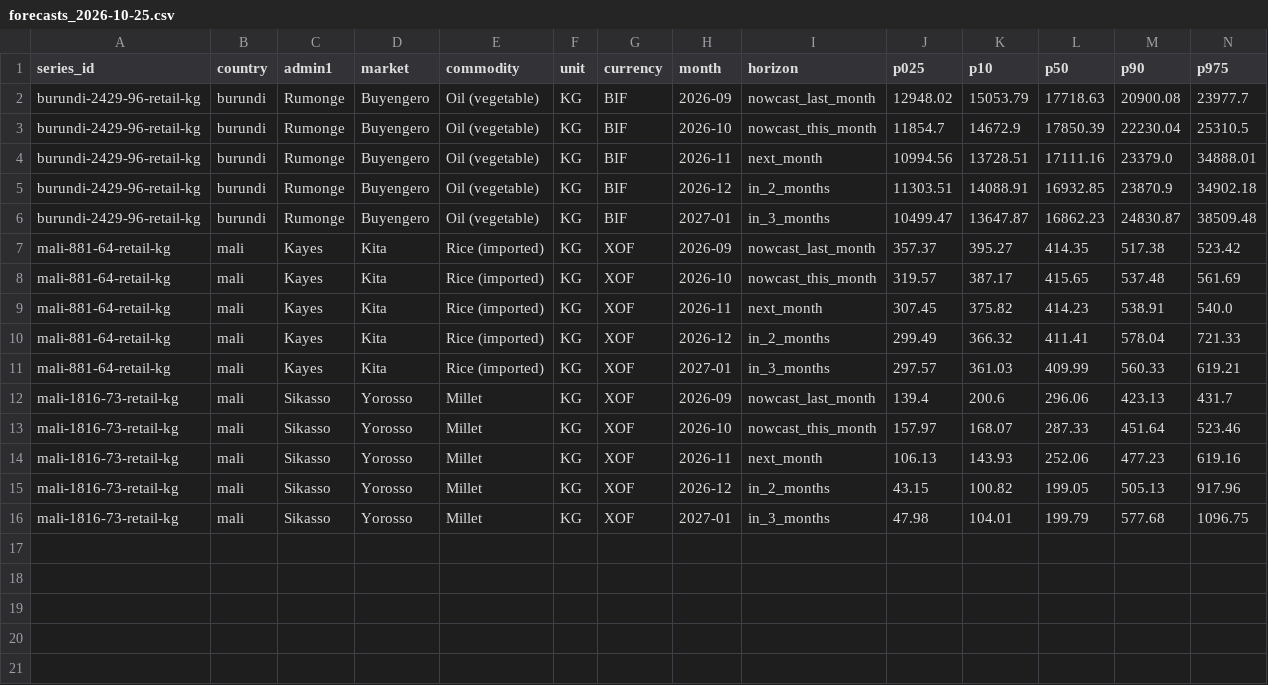
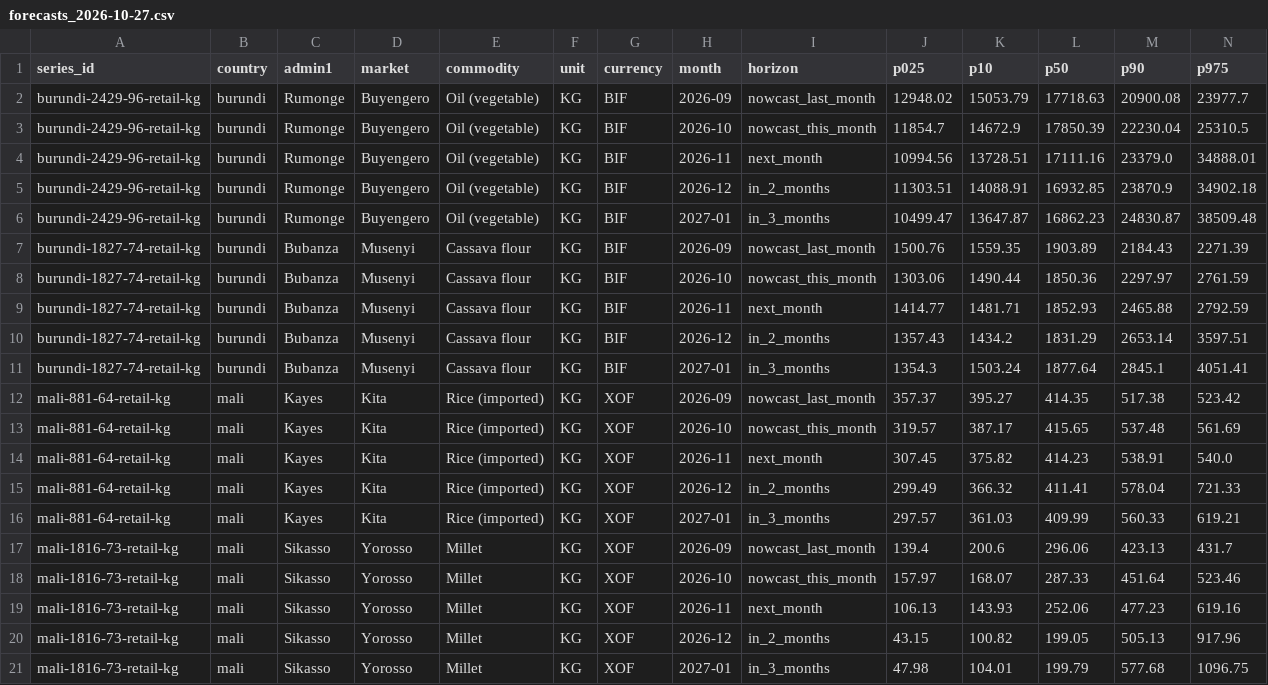
Before and after one commit to sgrout/food-price-watch, a CSV file: export/sample/downloads/forecasts_2026-10-27.csv (was export/sample/downloads/forecasts_2026-10-25.csv), drawn as a sheet; only a part is shown; rows hold the shown columns only; the diff names each change by its address in the sheet, - before the commit and + after, or states it on an @@ line.

```diff
--- a/export/sample/downloads/forecasts_2026-10-25.csv
+++ b/export/sample/downloads/forecasts_2026-10-27.csv
+row 7: burundi-1827-74-retail-kg | burundi | Bubanza | Musenyi | Cassava flour | KG | BIF | 2026-09 | nowcast_last_month | 1500.76 | 1559.35 | 1903.89 | 2184.43 | 2271.39
+row 8: burundi-1827-74-retail-kg | burundi | Bubanza | Musenyi | Cassava flour | KG | BIF | 2026-10 | nowcast_this_month | 1303.06 | 1490.44 | 1850.36 | 2297.97 | 2761.59
+row 9: burundi-1827-74-retail-kg | burundi | Bubanza | Musenyi | Cassava flour | KG | BIF | 2026-11 | next_month | 1414.77 | 1481.71 | 1852.93 | 2465.88 | 2792.59
+row 10: burundi-1827-74-retail-kg | burundi | Bubanza | Musenyi | Cassava flour | KG | BIF | 2026-12 | in_2_months | 1357.43 | 1434.2 | 1831.29 | 2653.14 | 3597.51
+row 11: burundi-1827-74-retail-kg | burundi | Bubanza | Musenyi | Cassava flour | KG | BIF | 2027-01 | in_3_months | 1354.3 | 1503.24 | 1877.64 | 2845.1 | 4051.41
```
Also changed, not shown: 33 other files.
